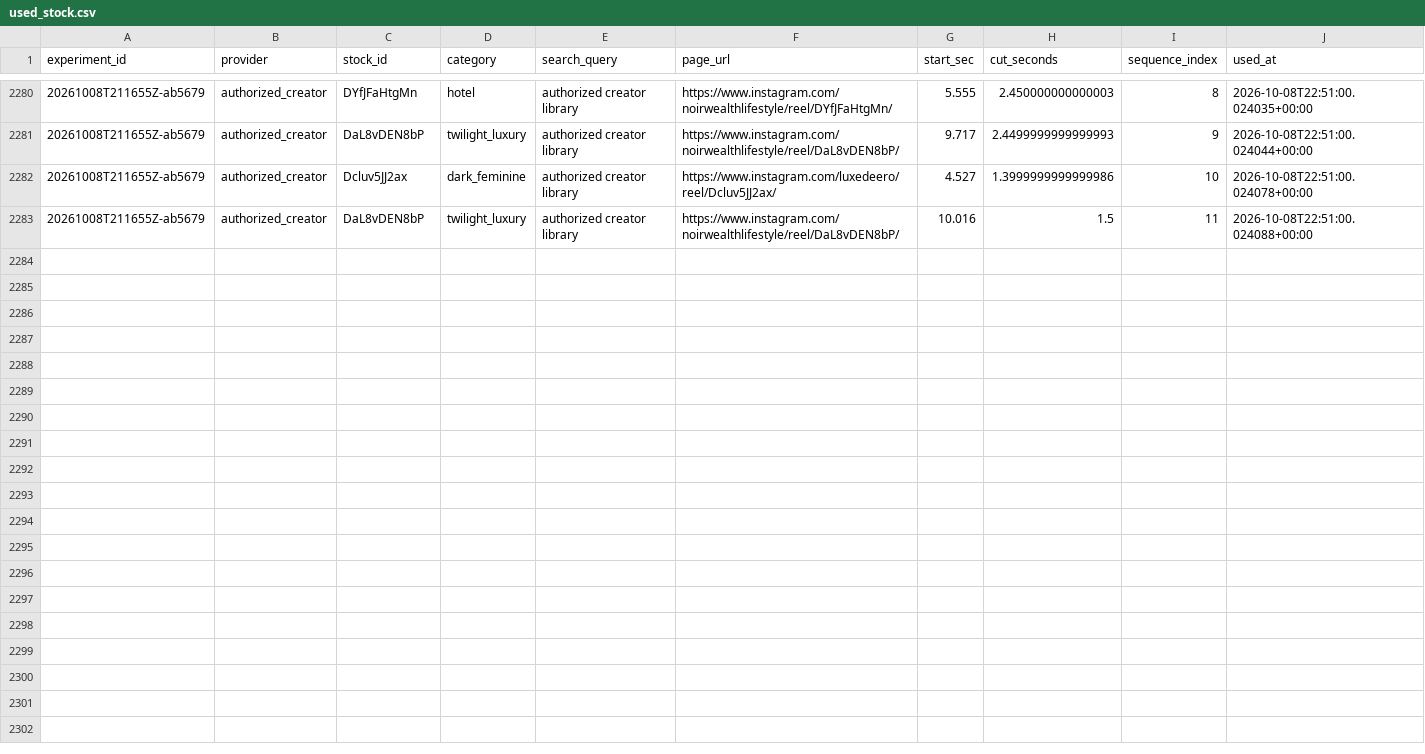
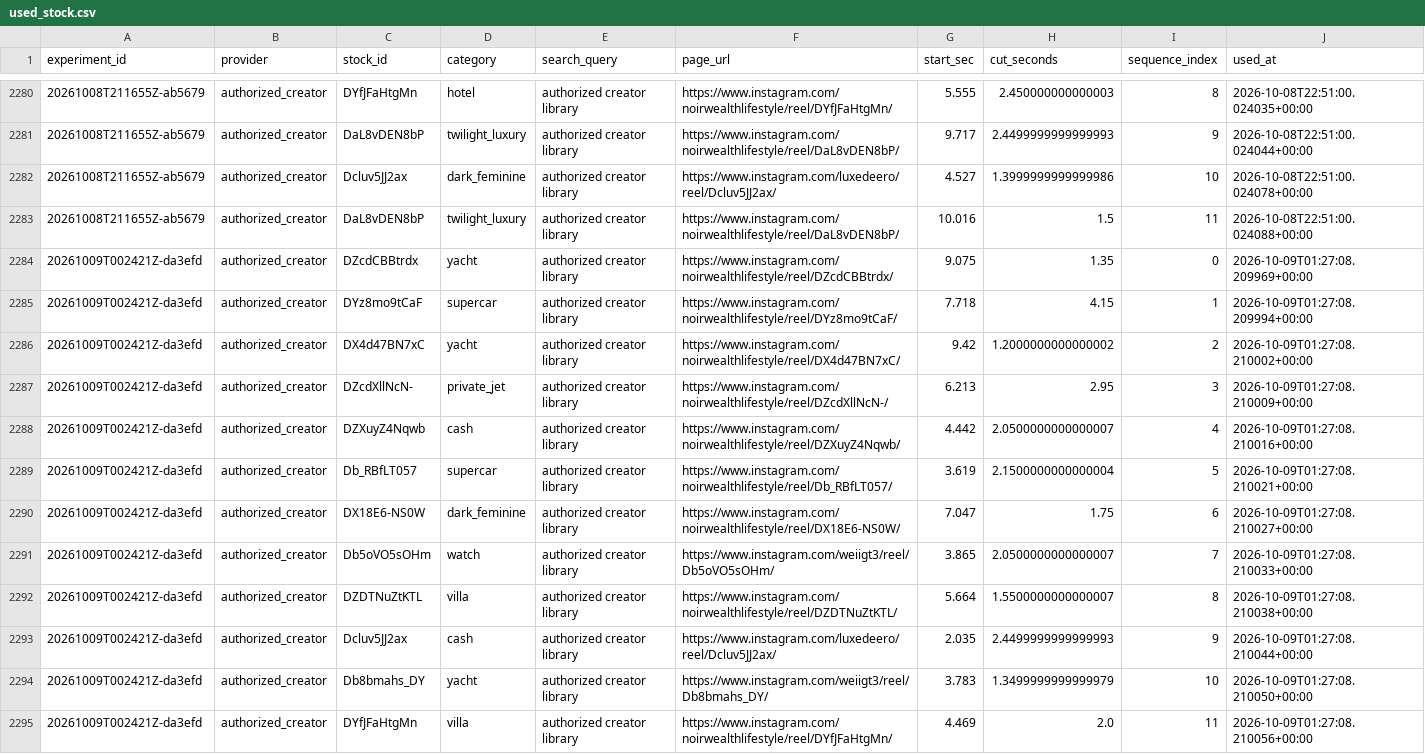
Before and after one commit to Wahb-tech/video-pipeline, a CSV file: data/used_stock.csv, drawn as a sheet; only a part is shown, gaps mark what is left out.

```diff
--- a/data/used_stock.csv
+++ b/data/used_stock.csv
@@ -2283 +2283,13 @@ experiment_id,provider,stock_id,category,search_query,page_url,start_sec,cut_sec
 20261008T211655Z-ab5679,authorized_creator,DaL8vDEN8bP,twilight_luxury,authorized creator library,https://www.instagram.com/noirwealthlifestyle/reel/DaL8vDEN8bP/,10.016,1.5,11,2026-10-08T22:51:00.024088+00:00
+20261009T002421Z-da3efd,authorized_creator,DZcdCBBtrdx,yacht,authorized creator library,https://www.instagram.com/noirwealthlifestyle/reel/DZcdCBBtrdx/,9.075,1.35,0,2026-10-09T01:27:08.209969+00:00
+20261009T002421Z-da3efd,authorized_creator,DYz8mo9tCaF,supercar,authorized creator library,https://www.instagram.com/noirwealthlifestyle/reel/DYz8mo9tCaF/,7.718,4.15,1,2026-10-09T01:27:08.209994+00:00
+20261009T002421Z-da3efd,authorized_creator,DX4d47BN7xC,yacht,authorized creator library,https://www.instagram.com/noirwealthlifestyle/reel/DX4d47BN7xC/,9.42,1.2000000000000002,2,2026-10-09T01:27:08.210002+00:00
+20261009T002421Z-da3efd,authorized_creator,DZcdXllNcN-,private_jet,authorized creator library,https://www.instagram.com/noirwealthlifestyle/reel/DZcdXllNcN-/,6.213,2.95,3,2026-10-09T01:27:08.210009+00:00
+20261009T002421Z-da3efd,authorized_creator,DZXuyZ4Nqwb,cash,authorized creator library,https://www.instagram.com/noirwealthlifestyle/reel/DZXuyZ4Nqwb/,4.442,2.0500000000000007,4,2026-10-09T01:27:08.210016+00:00
+20261009T002421Z-da3efd,authorized_creator,Db_RBfLT057,supercar,authorized creator library,https://www.instagram.com/noirwealthlifestyle/reel/Db_RBfLT057/,3.619,2.1500000000000004,5,2026-10-09T01:27:08.210021+00:00
+20261009T002421Z-da3efd,authorized_creator,DX18E6-NS0W,dark_feminine,authorized creator library,https://www.instagram.com/noirwealthlifestyle/reel/DX18E6-NS0W/,7.047,1.75,6,2026-10-09T01:27:08.210027+00:00
+20261009T002421Z-da3efd,authorized_creator,Db5oVO5sOHm,watch,authorized creator library,https://www.instagram.com/weiigt3/reel/Db5oVO5sOHm/,3.865,2.0500000000000007,7,2026-10-09T01:27:08.210033+00:00
+20261009T002421Z-da3efd,authorized_creator,DZDTNuZtKTL,villa,authorized creator library,https://www.instagram.com/noirwealthlifestyle/reel/DZDTNuZtKTL/,5.664,1.5500000000000007,8,2026-10-09T01:27:08.210038+00:00
+20261009T002421Z-da3efd,authorized_creator,Dcluv5JJ2ax,cash,authorized creator library,https://www.instagram.com/luxedeero/reel/Dcluv5JJ2ax/,2.035,2.4499999999999993,9,2026-10-09T01:27:08.210044+00:00
+20261009T002421Z-da3efd,authorized_creator,Db8bmahs_DY,yacht,authorized creator library,https://www.instagram.com/weiigt3/reel/Db8bmahs_DY/,3.783,1.3499999999999979,10,2026-10-09T01:27:08.210050+00:00
+20261009T002421Z-da3efd,authorized_creator,DYfJFaHtgMn,villa,authorized creator library,https://www.instagram.com/noirwealthlifestyle/reel/DYfJFaHtgMn/,4.469,2.0,11,2026-10-09T01:27:08.210056+00:00
```
Also changed, not shown: data/generated.csv.
